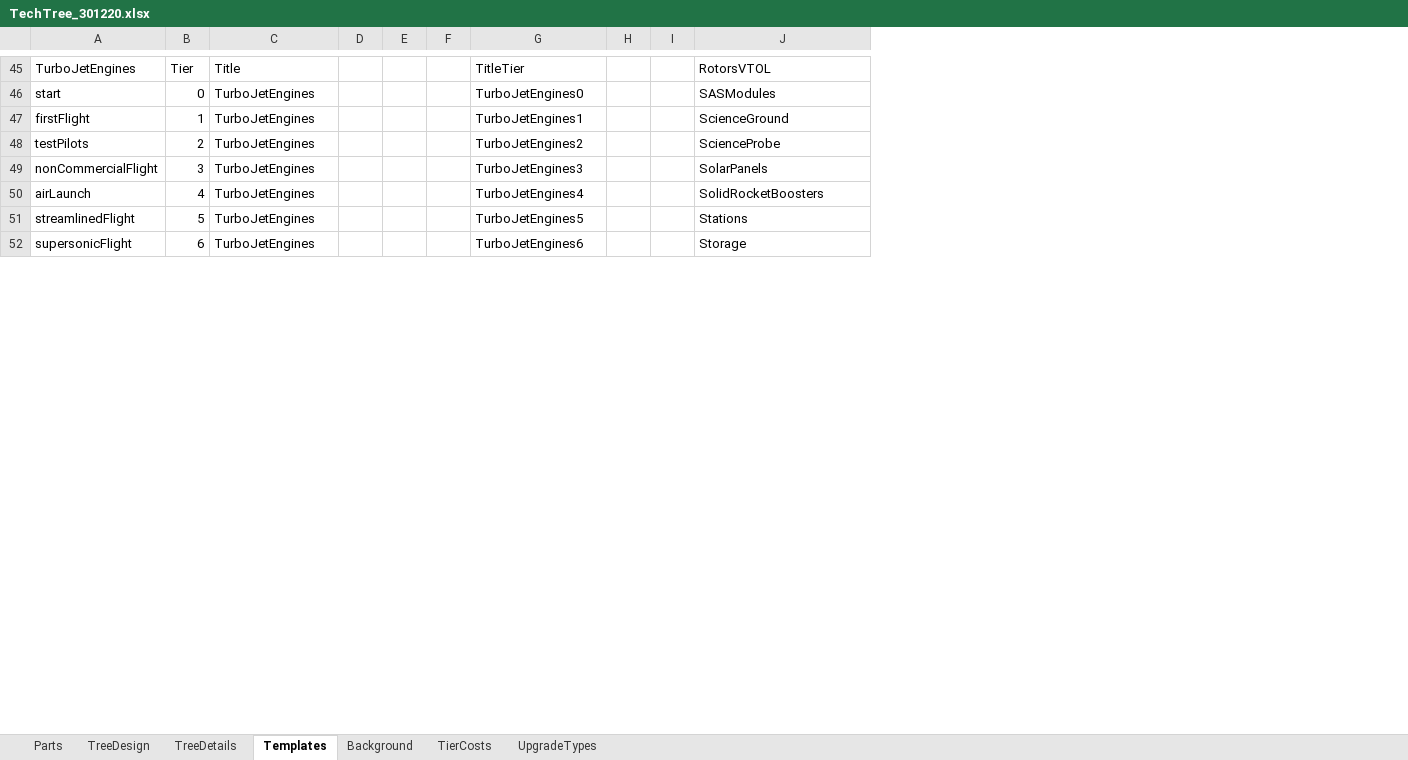
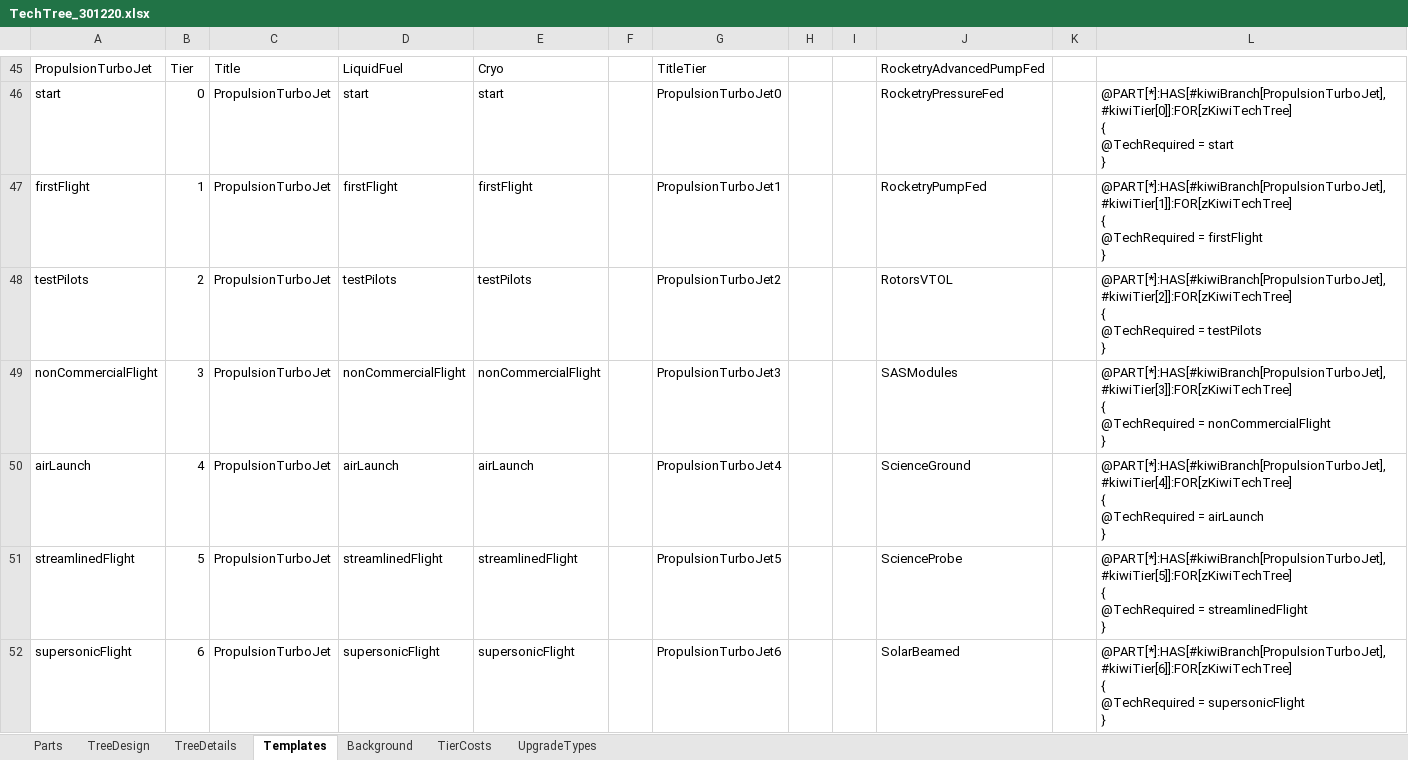
Before and after one commit to hemeac/kiwiTechTree, an Excel workbook: Source/TechTree_301220.xlsx, sheet Templates, drawn as a sheet; only a part is shown, gaps mark what is left out; values as stored, in another font and other column widths than the file's, no borders; table styles not drawn; removed rows and columns are numbered as before the commit, all else as after; ↵ is a line break in a cell; the diff covers the shown part only; the diff names each change by its address in the sheet, - before the commit and + after, or states it on an @@ line.

Commit message:
More Engine Upgrades

```diff
--- a/Source/TechTree_301220.xlsx (sheet Templates)
+++ b/Source/TechTree_301220.xlsx (sheet Templates)
-column D, empty
-column E, empty
+column D, rows 45-52: LiquidFuel | start | firstFlight | testPilots | nonCommercialFlight | airLaunch | streamlinedFlight | supersonicFlight
+column E, rows 45-52: Cryo | start | firstFlight | testPilots | nonCommercialFlight | airLaunch | streamlinedFlight | supersonicFlight
+column K, empty
+column L, rows 46-52: @PART[*]:HAS[#kiwiBranch[PropulsionTurboJet],#kiwiTier[0]]:FOR[zKiwiTechTree] ↵ { ↵ @TechRequired = start ↵ } | @PART[*]:HAS[#kiwiBranch[PropulsionTurboJet],#kiwiTier[1]]:FOR[zKiwiTechTree] ↵ { ↵ @TechRequired = firstFlight ↵ } | @PART[*]:HAS[#kiwiBranch[PropulsionTurboJet],#kiwiTier[2]]:FOR[zKiwiTechTree] ↵ { ↵ @TechRequired = testPilots ↵ } | @PART[*]:HAS[#kiwiBranch[PropulsionTurboJet],#kiwiTier[3]]:FOR[zKiwiTechTree] ↵ { ↵ @TechRequired = nonCommercialFlight ↵ } | @PART[*]:HAS[#kiwiBranch[PropulsionTurboJet],#kiwiTier[4]]:FOR[zKiwiTechTree] ↵ { ↵ @TechRequired = airLaunch ↵ } | @PART[*]:HAS[#kiwiBranch[PropulsionTurboJet],#kiwiTier[5]]:FOR[zKiwiTechTree] ↵ { ↵ @TechRequired = streamlinedFlight ↵ } | @PART[*]:HAS[#kiwiBranch[PropulsionTurboJet],#kiwiTier[6]]:FOR[zKiwiTechTree] ↵ { ↵ @TechRequired = supersonicFlight ↵ }
-A45: TurboJetEngines
+A45: PropulsionTurboJet
-J45: RotorsVTOL
+J45: RocketryAdvancedPumpFed
-C46:C52: TurboJetEngines
+C46:C52: PropulsionTurboJet
-G46: TurboJetEngines0
+G46: PropulsionTurboJet0
-J46: SASModules
+J46: RocketryPressureFed
-G47: TurboJetEngines1
+G47: PropulsionTurboJet1
-J47: ScienceGround
+J47: RocketryPumpFed
-G48: TurboJetEngines2
+G48: PropulsionTurboJet2
-J48: ScienceProbe
+J48: RotorsVTOL
-G49: TurboJetEngines3
+G49: PropulsionTurboJet3
-J49: SolarPanels
+J49: SASModules
-G50: TurboJetEngines4
+G50: PropulsionTurboJet4
-J50: SolidRocketBoosters
+J50: ScienceGround
-G51: TurboJetEngines5
+G51: PropulsionTurboJet5
-J51: Stations
+J51: ScienceProbe
-G52: TurboJetEngines6
+G52: PropulsionTurboJet6
-J52: Storage
+J52: SolarBeamed
```
Also changed, not shown: 41 added rows, 4 removed rows and 113 edited cells elsewhere in this sheet, sheet Parts, sheet UpgradeTypes, sheet TreeDesign, sheet TreeDetails, formulas that keep their value, 24 other files.
